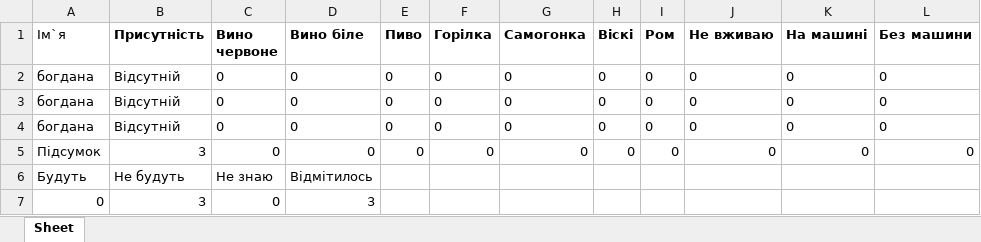
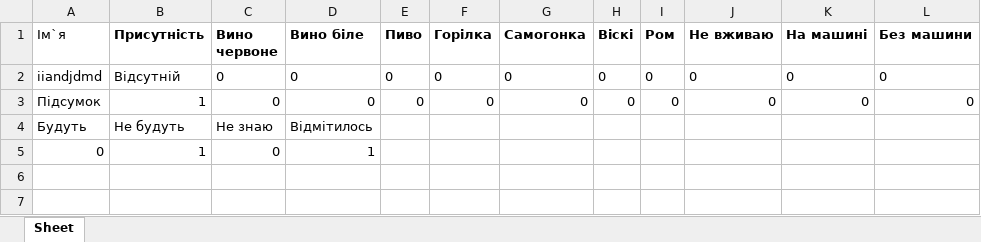
Before and after one commit to Bohdanaa/webwedding, an Excel workbook: calculator_data.xlsx, sheet Sheet, drawn as a sheet; values as stored, in another font and other column widths than the file's, no borders; removed rows and columns are numbered as before the commit, all else as after; the diff names each change by its address in the sheet, - before the commit and + after, or states it on an @@ line.

```diff
--- a/calculator_data.xlsx (sheet Sheet)
+++ b/calculator_data.xlsx (sheet Sheet)
-A2 (Ім`я): богдана
+A2 (Ім`я): iiandjdmd
-row 3: богдана | Відсутній | 0 | 0 | 0 | 0 | 0 | 0 | 0 | 0 | 0 | 0
-row 4: богдана | Відсутній | 0 | 0 | 0 | 0 | 0 | 0 | 0 | 0 | 0 | 0
-B3 (Присутність): 3
+B3 (Присутність): 1
-B5 (Присутність): 3
+B5 (Присутність): 1
-D5 (Вино біле): 3
+D5 (Вино біле): 1
```
Also changed, not shown: data.xlsx, sorted_data.xlsx, 12 other files.
